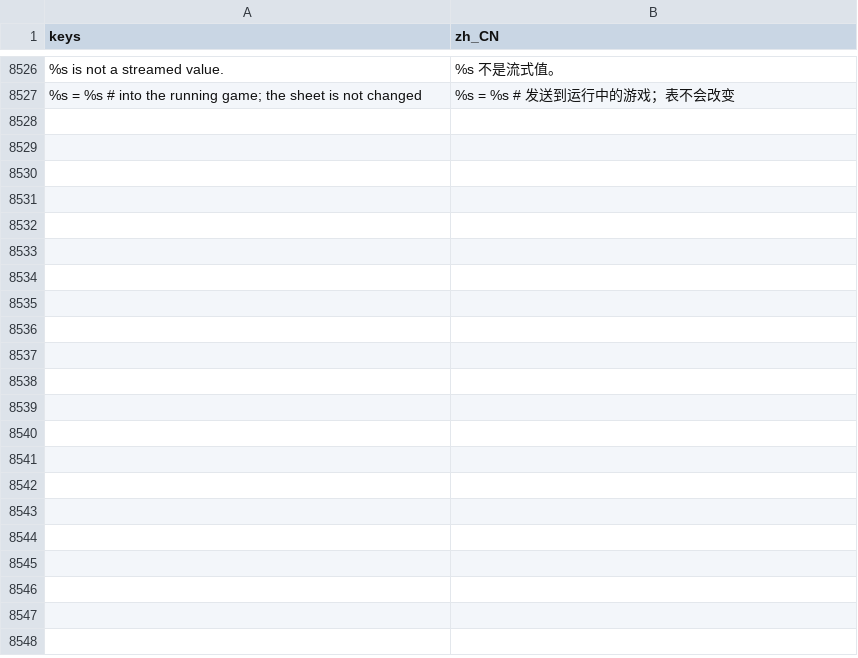
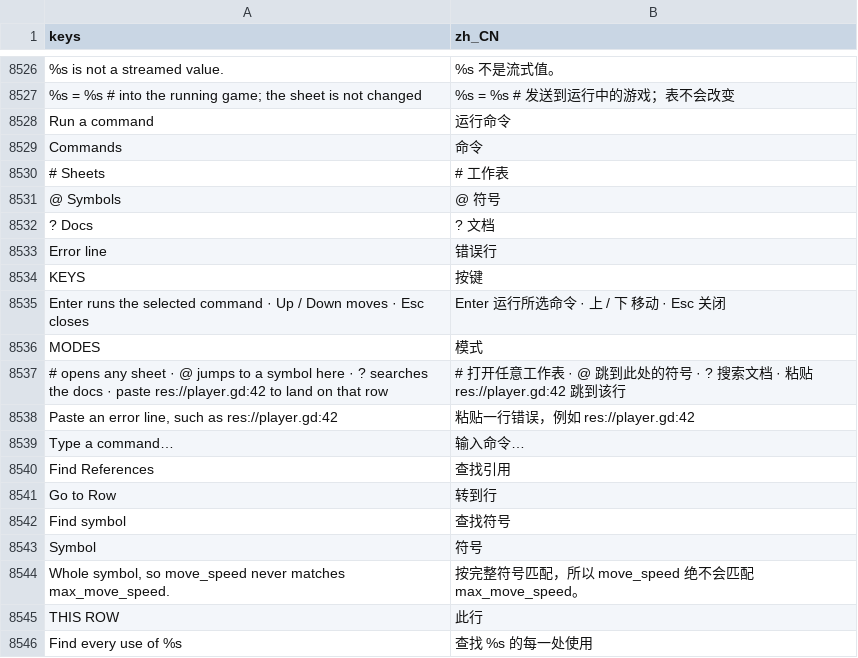
Before and after one commit to SalmanShhh/Godot-EventSheet-Visual-Scripting, a CSV file: addons/eventsheet/translations/zh_CN.csv, drawn as a sheet; only a part is shown, gaps mark what is left out; the diff covers the shown part only; the diff names each change by its address in the sheet, - before the commit and + after, or states it on an @@ line.

Commit message:
feat(find): the find windows say where each hit is and what their main button does
Command Palette modes become tabs (an Error line tab among them) with Run and Cancel and a
keys strip; Find in Project gains an Event column, a count and the undo warning beside its
button; Find References groups uses under their sheet with Go to Row; Find Repeated Rows says
why a run cannot become a function beside the greyed-out button. One fuzzy order serves every
palette mode, and EventSheetPopupUI.action_window is the window all four are built from.

```diff
--- a/addons/eventsheet/translations/zh_CN.csv
+++ b/addons/eventsheet/translations/zh_CN.csv
+row 8528: Run a command | 运行命令
+row 8529: Commands | 命令
+row 8530: # Sheets | # 工作表
+row 8531: @ Symbols | @ 符号
+row 8532: ? Docs | ? 文档
+row 8533: Error line | 错误行
+row 8534: KEYS | 按键
+row 8535: Enter runs the selected command · Up / Down moves · Esc closes | Enter 运行所选命令 · 上 / 下 移动 · Esc 关闭
+row 8536: MODES | 模式
+row 8537: # opens any sheet · @ jumps to a symbol here · ? searches the docs · paste res://player.gd:42 to land on that row | # 打开任意工作表 · @ 跳到此处的符号 · ? 搜索文档 · 粘贴 res://player.gd:42 跳到该行
+row 8538: Paste an error line, such as res://player.gd:42 | 粘贴一行错误，例如 res://player.gd:42
+row 8539: Type a command… | 输入命令…
+row 8540: Find References | 查找引用
+row 8541: Go to Row | 转到行
+row 8542: Find symbol | 查找符号
+row 8543: Symbol | 符号
+row 8544: Whole symbol, so move_speed never matches max_move_speed. | 按完整符号匹配，所以 move_speed 绝不会匹配 max_move_speed。
+row 8545: THIS ROW | 此行
+row 8546: Find every use of %s | 查找 %s 的每一处使用
```
Also changed, not shown: 25 added rows elsewhere in this file, addons/eventsheet/translations/TEMPLATE.csv, 17 other files.
